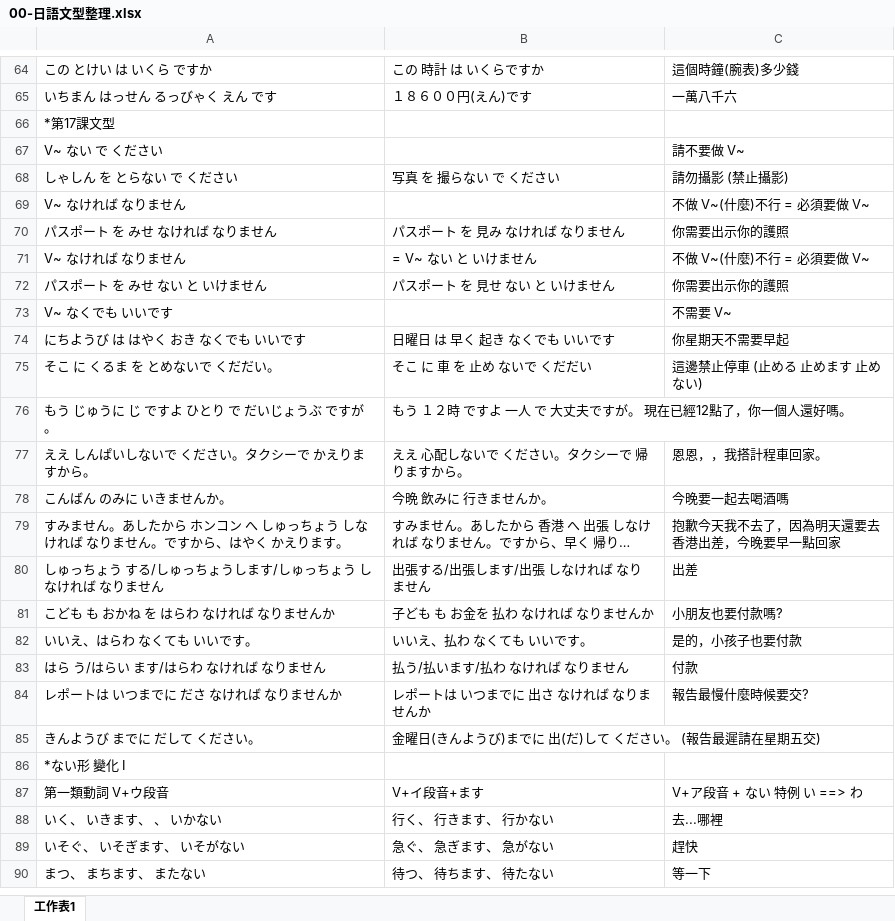
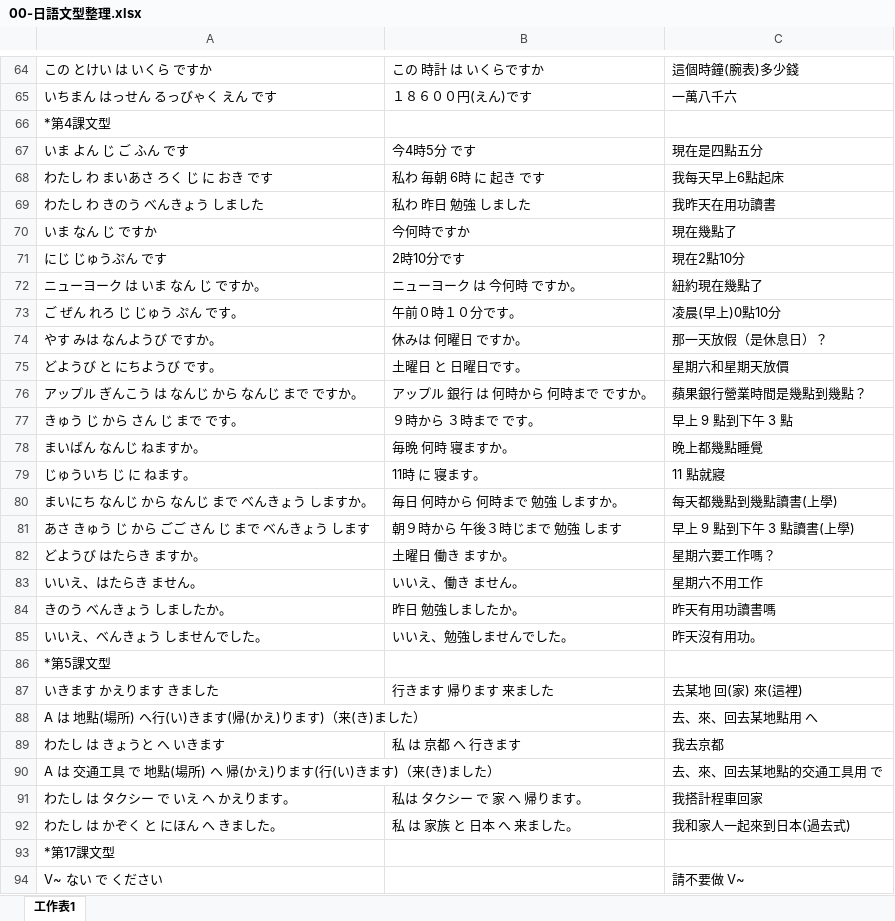
Before and after one commit to exp2718x/kana-trainer, an Excel workbook: 00-日語文型整理.xlsx, sheet 工作表1, drawn as a sheet; only a part is shown, gaps mark what is left out; the shorter side is filled out with more unchanged rows; long unchanged cells end in …; values as stored, in another font and other column widths than the file's, no borders; the diff names each change by its address in the sheet, - before the commit and + after, or states it on an @@ line.

Commit message:
Add files via upload

```diff
--- a/00-日語文型整理.xlsx (sheet 工作表1)
+++ b/00-日語文型整理.xlsx (sheet 工作表1)
+row 66: *第4課文型
+row 67: いま よん じ ご ふん です | 今4時5分 です | 現在是四點五分
+row 68: わたし わ まいあさ ろく じ に おき です | 私わ 毎朝 6時 に 起き です | 我每天早上6點起床
+row 69: わたし わ きのう べんきょう しました | 私わ 昨日 勉強 しました | 我昨天在用功讀書
+row 70: いま なん じ ですか | 今何時ですか | 現在幾點了
+row 71: にじ じゅうぷん です | 2時10分です | 現在2點10分
+row 72: ニューヨーク は いま なん じ ですか。 | ニューヨーク は 今何時 ですか。 | 紐約現在幾點了
+row 73: ご ぜん れろ じ じゅう ぷん です。 | 午前０時１０分です。 | 凌晨(早上)0點10分
+row 74: やす みは なんようび ですか。 | 休みは 何曜日 ですか。 | 那一天放假（是休息日）？
+row 75: どようび と にちようび です。 | 土曜日 と 日曜日です。 | 星期六和星期天放價
+row 76: アップル ぎんこう は なんじ から なんじ まで ですか。 | アップル 銀行 は 何時から 何時まで ですか。 | 蘋果銀行營業時間是幾點到幾點？
+row 77: きゅう じ から さん じ まで です。 | ９時から ３時まで です。 | 早上 9 點到下午 3 點
+row 78: まいばん なんじ ねますか。 | 毎晩 何時 寝ますか。 | 晚上都幾點睡覺
+row 79: じゅういち じ に ねます。 | 11時 に 寝ます。 | 11 點就寢
+row 80: まいにち なんじ から なんじ まで べんきょう しますか。 | 毎日 何時から 何時まで 勉強 しますか。 | 每天都幾點到幾點讀書(上學)
+row 81: あさ きゅう じ から ごご さん じ まで べんきょう します | 朝９時から 午後３時じまで 勉強 します | 早上 9 點到下午 3 點讀書(上學)
+row 82: どようび はたらき ますか。 | 土曜日 働き ますか。 | 星期六要工作嗎？
+row 83: いいえ、はたらき ません。 | いいえ、働き ません。 | 星期六不用工作
+row 84: きのう べんきょう しましたか。 | 昨日 勉強しましたか。 | 昨天有用功讀書嗎
+row 85: いいえ、べんきょう しませんでした。 | いいえ、勉強しませんでした。 | 昨天沒有用功。
+row 86: *第5課文型
+row 87: いきます かえります きました | 行きます 帰ります 来ました | 去某地 回(家) 來(這裡)
+row 88: A は 地點(場所) へ行(い)きます(帰(かえ)ります)（来(き)ました） |  | 去、來、回去某地點用 へ
+row 89: わたし は きょうと へ いきます | 私 は 京都 へ 行きます | 我去京都
+row 90: A は 交通工具 で 地點(場所) へ 帰(かえ)ります(行(い)きます)（来(き)ました） |  | 去、來、回去某地點的交通工具用 で
+row 91: わたし は タクシー で いえ へ かえります。 | 私は タクシー で 家 へ 帰ります。 | 我搭計程車回家
+row 92: わたし は かぞく と にほん へ きました。 | 私 は 家族 と 日本 へ 来ました。 | 我和家人一起來到日本(過去式)
```
